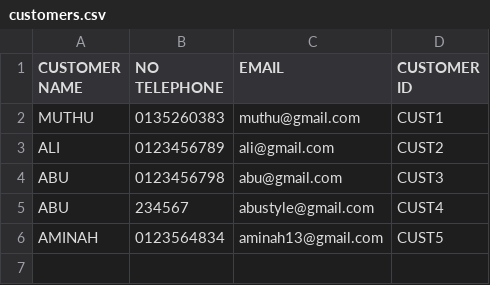
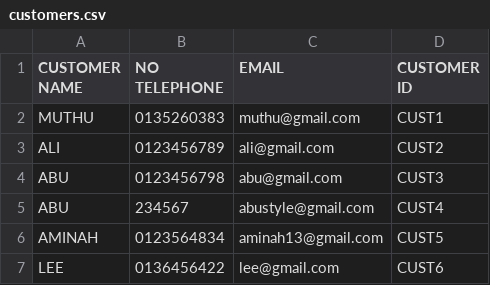
Before and after one commit to arieffhelmy/DVD-RENTAL-DATABASE, a CSV file: customers.csv, drawn as a sheet; the diff names each change by its address in the sheet, - before the commit and + after, or states it on an @@ line.

```diff
--- a/customers.csv
+++ b/customers.csv
+row 7: LEE | 0136456422 | lee@gmail.com | CUST6
```
Also changed, not shown: DVD_Rental_Database.csv, RentHistory.csv, 3 other files.
